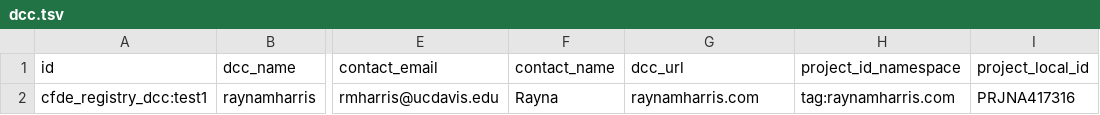
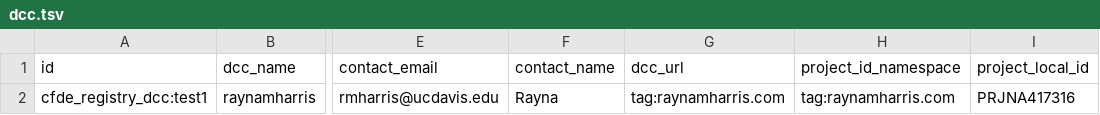
Before and after one commit to raynamharris/FMR1CA1rnaseq, a TSV file: c2m2/rmh_2022_04_11/dcc.tsv, drawn as a sheet; only a part is shown, gaps mark what is left out; the diff names each change by its address in the sheet, - before the commit and + after, or states it on an @@ line.

Commit message:
project

```diff
--- a/c2m2/rmh_2022_04_11/dcc.tsv
+++ b/c2m2/rmh_2022_04_11/dcc.tsv
-G2 (dcc_url): raynamharris.com
+G2 (dcc_url): tag:raynamharris.com
```
Also changed, not shown: 2 other files.
